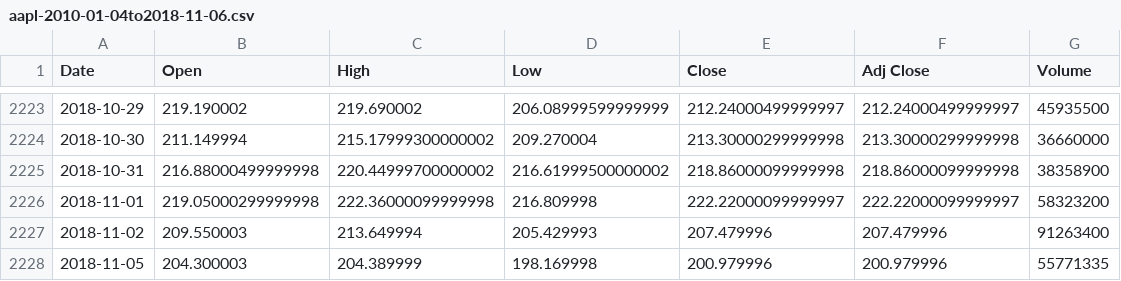
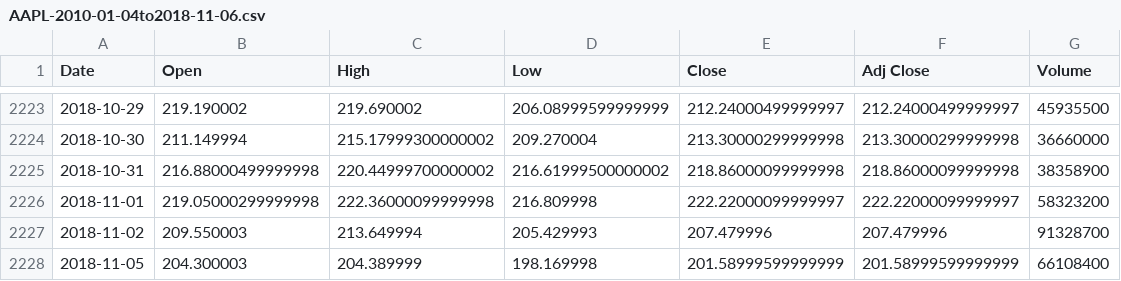
Before and after one commit to HikvIneH/ProphetFlask, a CSV file: app/static/data/AAPL-2010-01-04to2018-11-06.csv (was app/static/data/aapl-2010-01-04to2018-11-06.csv), drawn as a sheet; only a part is shown, gaps mark what is left out.

```diff
--- a/app/static/data/aapl-2010-01-04to2018-11-06.csv
+++ b/app/static/data/AAPL-2010-01-04to2018-11-06.csv
@@ -2226,3 +2226,3 @@ Date,Open,High,Low,Close,Adj Close,Volume
 2018-11-01,219.05000299999998,222.36000099999998,216.809998,222.22000099999997,222.22000099999997,58323200
-2018-11-02,209.550003,213.649994,205.429993,207.479996,207.479996,91263400
-2018-11-05,204.300003,204.389999,198.169998,200.979996,200.979996,55771335
+2018-11-02,209.550003,213.649994,205.429993,207.479996,207.479996,91328700
+2018-11-05,204.300003,204.389999,198.169998,201.58999599999999,201.58999599999999,66108400
```
Also changed, not shown: app/static/data/prediction.csv, 7 other files.
